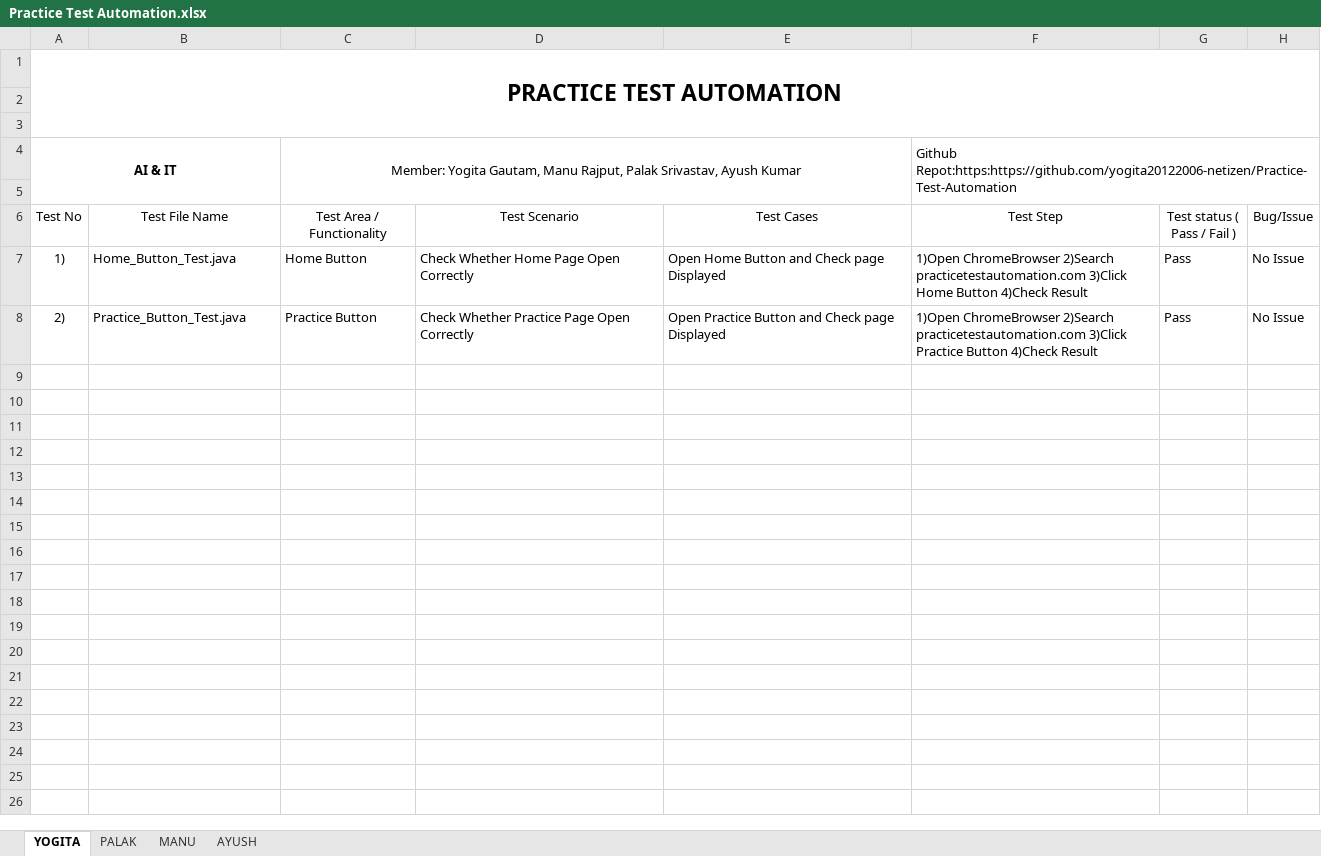
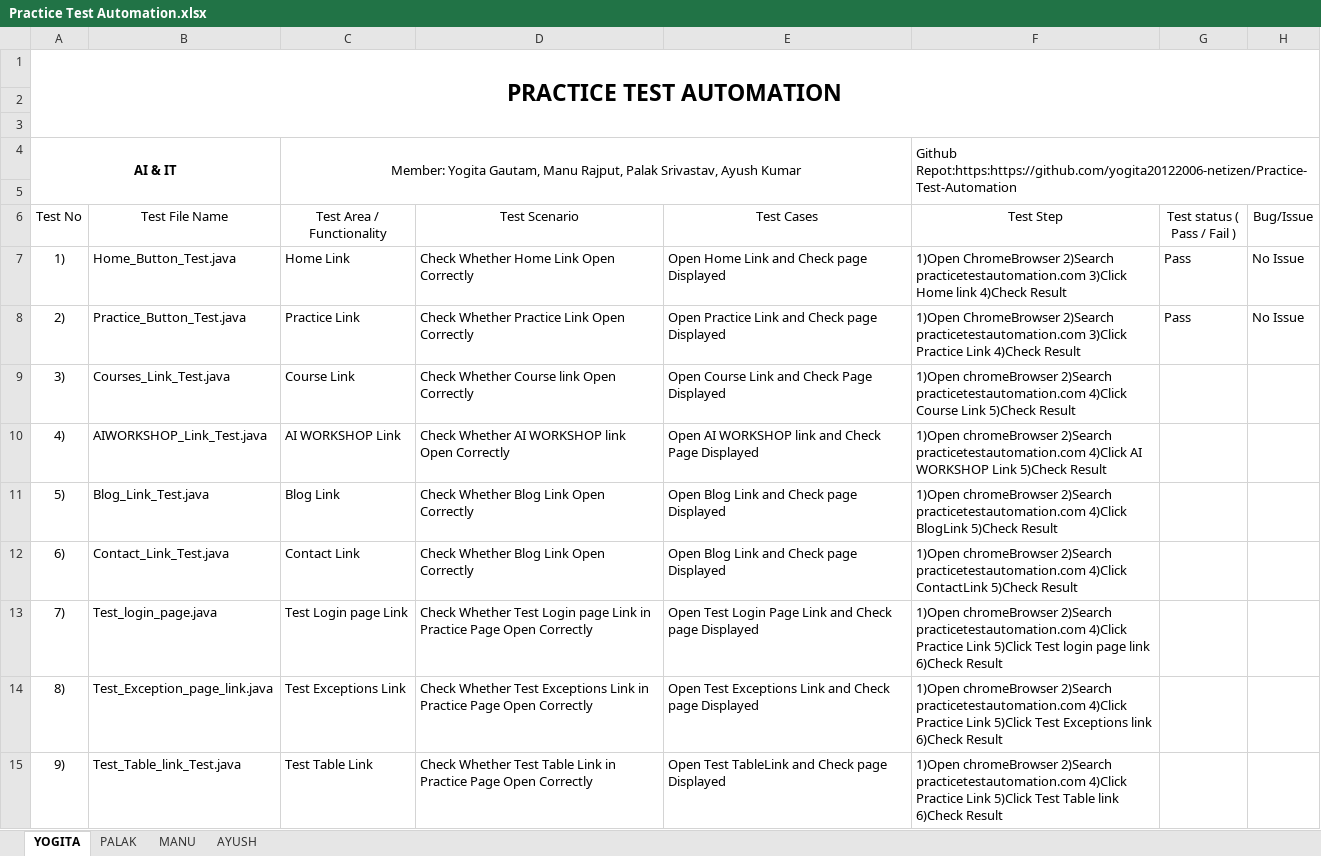
Before and after one commit to yogita20122006-netizen/Practice_Test_Automation, an Excel workbook: Practice Test Automation.xlsx, sheet YOGITA, drawn as a sheet; values as stored, in another font and other column widths than the file's, no borders; the diff names each change by its address in the sheet, - before the commit and + after, or states it on an @@ line.

Commit message:
Updated Excel test cases

```diff
--- a/Practice Test Automation.xlsx (sheet YOGITA)
+++ b/Practice Test Automation.xlsx (sheet YOGITA)
-C7 (Test Area / Functionality): Home Button
+C7 (Test Area / Functionality): Home Link
-D7 (Test Scenario): Check Whether Home Page Open Correctly
+D7 (Test Scenario): Check Whether Home Link Open Correctly
-E7 (Test Cases): Open Home Button and Check page Displayed
+E7 (Test Cases): Open Home Link and Check page Displayed
-F7 (Test Step): …3)Click Home Button 4)Check Result
+F7 (Test Step): …3)Click Home link 4)Check Result
-C8 (Test Area / Functionality): Practice Button
+C8 (Test Area / Functionality): Practice Link
-D8 (Test Scenario): Check Whether Practice Page Open Correctly
+D8 (Test Scenario): Check Whether Practice Link Open Correctly
-E8 (Test Cases): Open Practice Button and Check page Displayed
+E8 (Test Cases): Open Practice Link and Check page Displayed
-F8 (Test Step): …3)Click Practice Button 4)Check Result
+F8 (Test Step): …3)Click Practice Link 4)Check Result
+row 9: 3) | Courses_Link_Test.java | Course Link | Check Whether Course link Open Correctly | Open Course Link and Check Page Displayed | 1)Open chromeBrowser 2)Search practicetestautomation.com 4)Click Course Link 5)Check Result
+row 10: 4) | AIWORKSHOP_Link_Test.java | AI WORKSHOP Link | Check Whether AI WORKSHOP link Open Correctly | Open AI WORKSHOP link and Check Page Displayed | 1)Open chromeBrowser 2)Search practicetestautomation.com 4)Click AI WORKSHOP Link 5)Check Result
+row 11: 5) | Blog_Link_Test.java | Blog Link | Check Whether Blog Link Open Correctly | Open Blog Link and Check page Displayed | 1)Open chromeBrowser 2)Search practicetestautomation.com 4)Click BlogLink 5)Check Result
+row 12: 6) | Contact_Link_Test.java | Contact Link | Check Whether Blog Link Open Correctly | Open Blog Link and Check page Displayed | 1)Open chromeBrowser 2)Search practicetestautomation.com 4)Click ContactLink 5)Check Result
+row 13: 7) | Test_login_page.java | Test Login page Link | Check Whether Test Login page Link in Practice Page Open Correctly | Open Test Login Page Link and Check page Displayed | 1)Open chromeBrowser 2)Search practicetestautomation.com 4)Click Practice Link 5)Click Test login page link 6)Check Result
+row 14: 8) | Test_Exception_page_link.java | Test Exceptions Link | Check Whether Test Exceptions Link in Practice Page Open Correctly | Open Test Exceptions Link and Check page Displayed | 1)Open chromeBrowser 2)Search practicetestautomation.com 4)Click Practice Link 5)Click Test Exceptions link 6)Check Result
+row 15: 9) | Test_Table_link_Test.java | Test Table Link | Check Whether Test Table Link in Practice Page Open Correctly | Open Test TableLink and Check page Displayed | 1)Open chromeBrowser 2)Search practicetestautomation.com 4)Click Practice Link 5)Click Test Table link 6)Check Result
```
